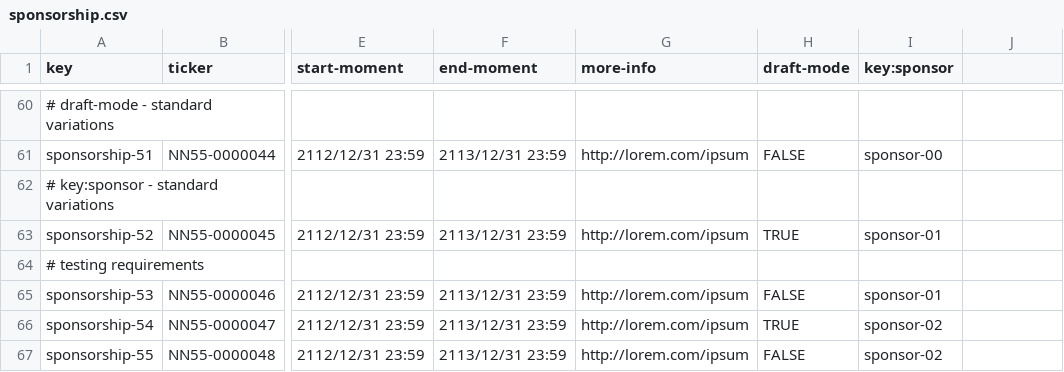
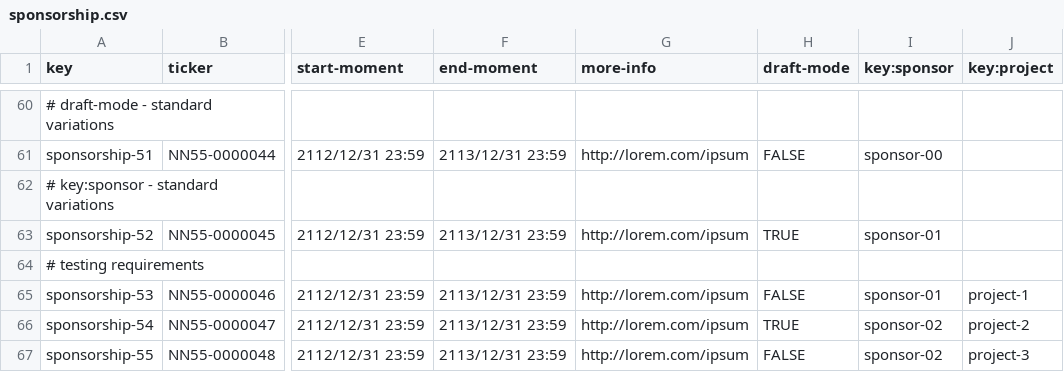
Before and after one commit to ThePayan/Acme-Starters-C, a CSV file: src/main/resources/WEB-INF/data/sample/batch-01/sponsorship.csv, drawn as a sheet; only a part is shown, gaps mark what is left out; the diff names each change by its address in the sheet, - before the commit and + after, or states it on an @@ line.

Commit message:
feat: add audit report and sponsorship to projects

```diff
--- a/src/main/resources/WEB-INF/data/sample/batch-01/sponsorship.csv
+++ b/src/main/resources/WEB-INF/data/sample/batch-01/sponsorship.csv
-J1: (empty)
+J1: key:project
-J65 (key:project): (empty)
+J65 (key:project): project-1
-J66 (key:project): (empty)
+J66 (key:project): project-2
-J67 (key:project): (empty)
+J67 (key:project): project-3
```
Also changed, not shown: src/main/resources/WEB-INF/data/sample/batch-01/audit-report.csv, 7 other files.
